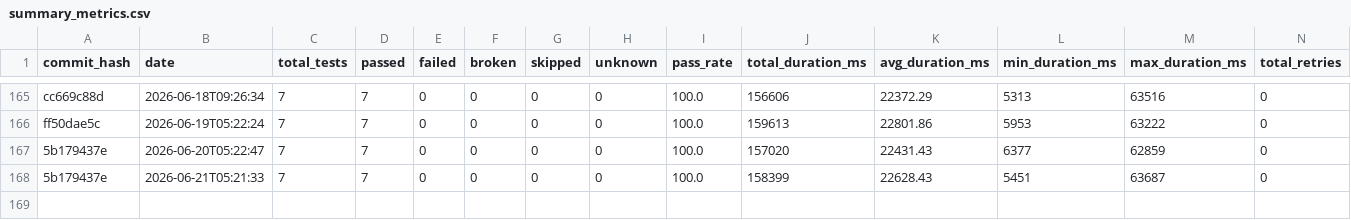
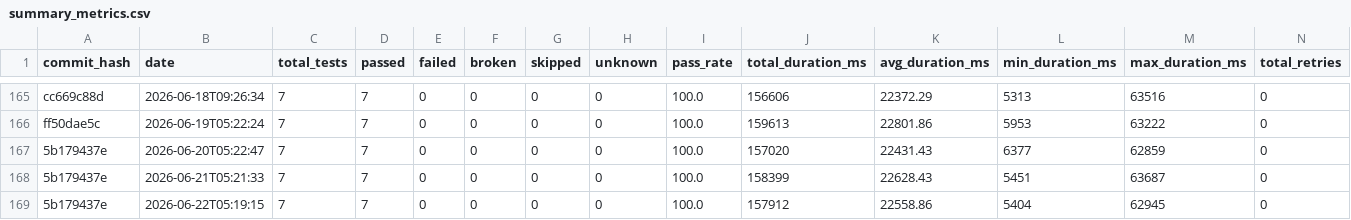
Before and after one commit to status-im/status-app-benchmarks, a CSV file: data/summary_metrics.csv, drawn as a sheet; only a part is shown, gaps mark what is left out; rows hold the shown columns only; the diff names each change by its address in the sheet, - before the commit and + after, or states it on an @@ line.

```diff
--- a/data/summary_metrics.csv
+++ b/data/summary_metrics.csv
+row 169: 5b179437e | 2026-06-22T05:19:15 | 7 | 7 | 0 | 0 | 0 | 0 | 100.0 | 157912 | 22558.86 | 5404 | 62945 | 0
```
Also changed, not shown: data/performance_metrics.csv, 5 other files.
